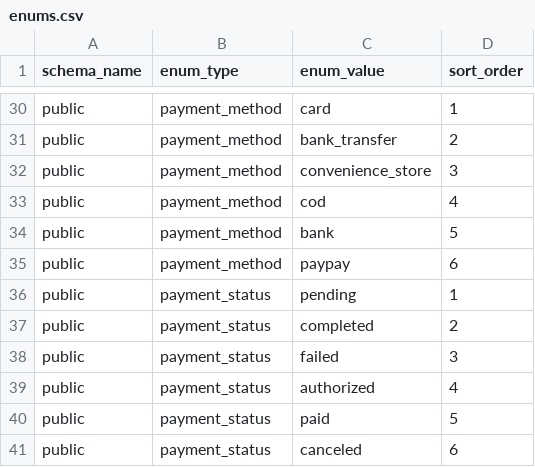
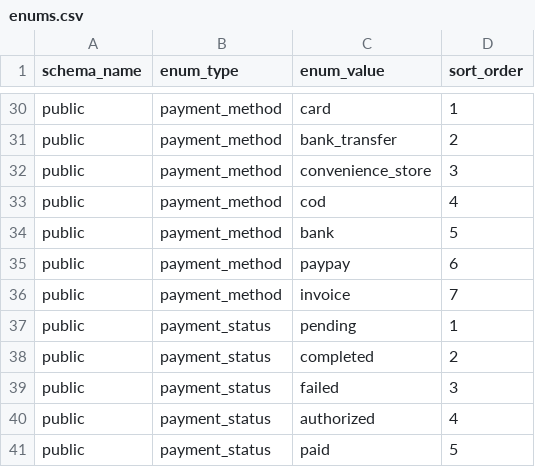
Before and after one commit to pro-koya/city_on_farm, a CSV file: table-info-production/enums.csv, drawn as a sheet; only a part is shown, gaps mark what is left out; the shorter side is filled out with more unchanged rows; the diff names each change by its address in the sheet, - before the commit and + after, or states it on an @@ line.

```diff
--- a/table-info-production/enums.csv
+++ b/table-info-production/enums.csv
+row 36: public | payment_method | invoice | 7
```
Also changed, not shown: table-info-production/columns.csv, table-info-production/constraints.csv, 3 other files.
